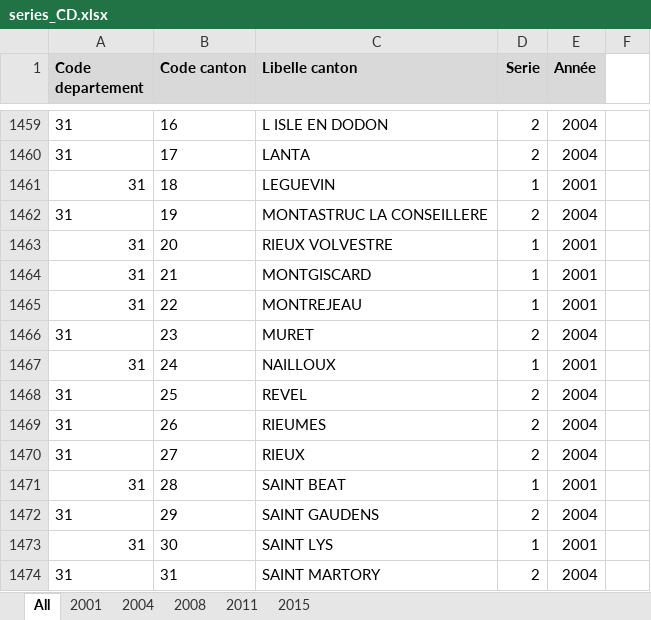
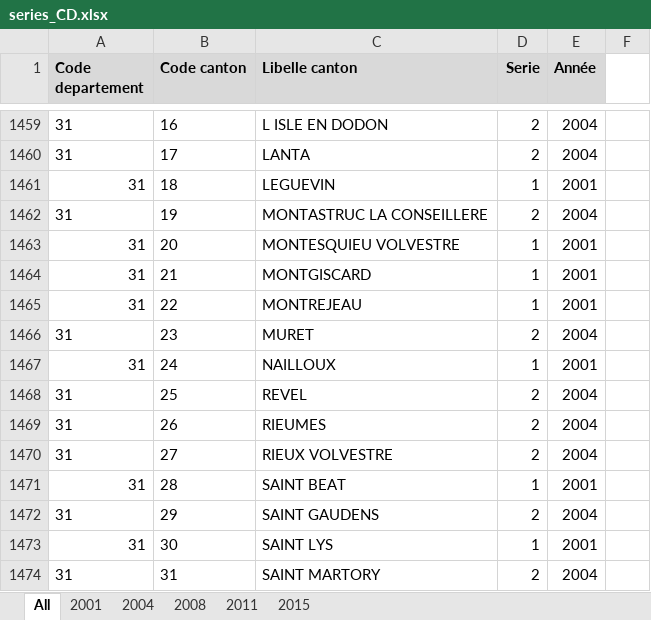
Before and after one commit to BrefAvignon/BrefInit, an Excel workbook: in/verifications/series_CD.xlsx, sheet All, drawn as a sheet; only a part is shown, gaps mark what is left out; values as stored, in another font and other column widths than the file's, no borders; the diff names each change by its address in the sheet, - before the commit and + after, or states it on an @@ line.

```diff
--- a/in/verifications/series_CD.xlsx (sheet All)
+++ b/in/verifications/series_CD.xlsx (sheet All)
-C1463 (Libelle canton): RIEUX VOLVESTRE
+C1463 (Libelle canton): MONTESQUIEU VOLVESTRE
-C1470 (Libelle canton): RIEUX
+C1470 (Libelle canton): RIEUX VOLVESTRE
```
Also changed, not shown: sheet 2004, sheet 2008, sheet 2011, sheet 2001, 2 other files.
